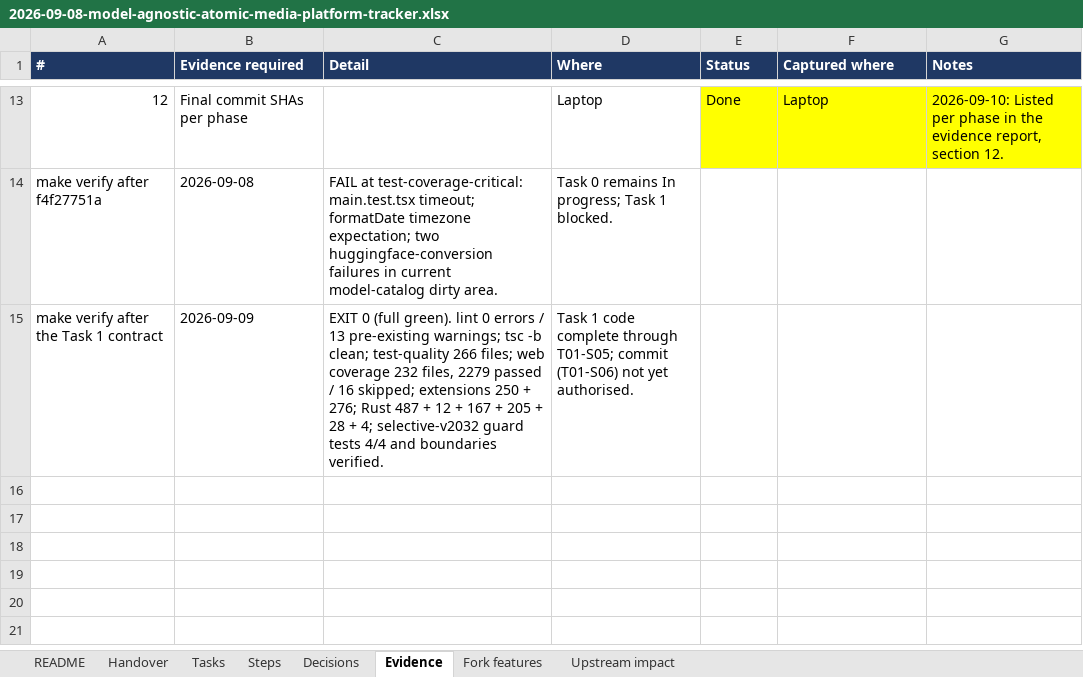
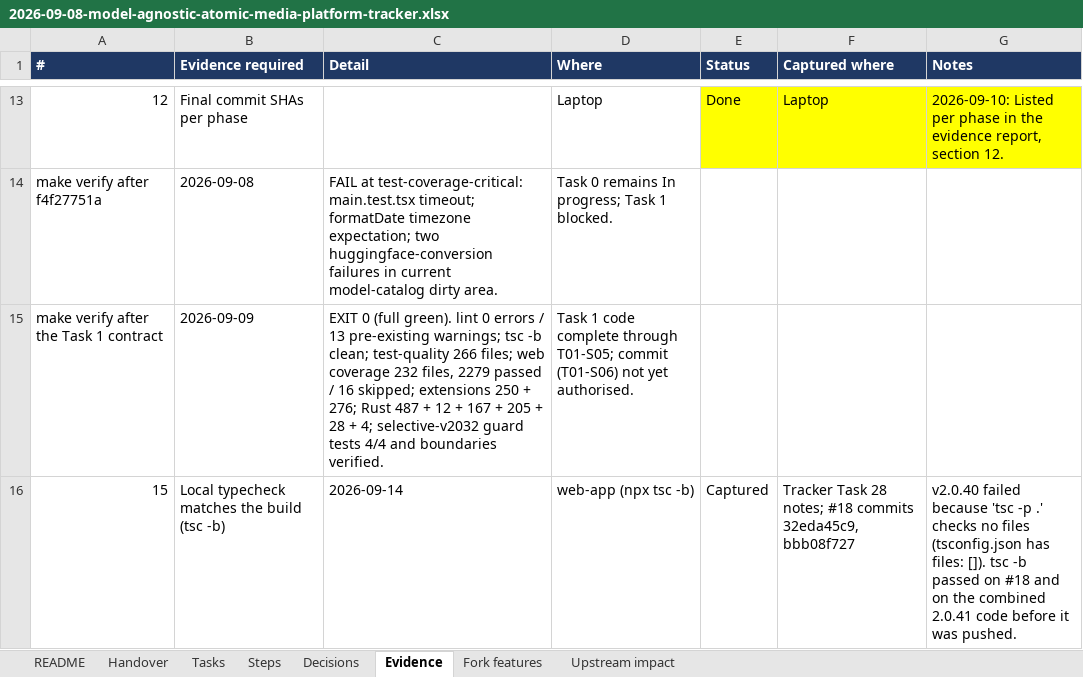
Before and after one commit to AtomicBot-ai/Atomic-Chat, an Excel workbook: docs/superpowers/plans/2026-09-08-model-agnostic-atomic-media-platform-tracker.xlsx, sheet Evidence, drawn as a sheet; only a part is shown, gaps mark what is left out; values as stored, in another font and other column widths than the file's, no borders; the diff names each change by its address in the sheet, - before the commit and + after, or states it on an @@ line.

```diff
--- a/docs/superpowers/plans/2026-09-08-model-agnostic-atomic-media-platform-tracker.xlsx (sheet Evidence)
+++ b/docs/superpowers/plans/2026-09-08-model-agnostic-atomic-media-platform-tracker.xlsx (sheet Evidence)
+row 16: 15 | Local typecheck matches the build (tsc -b) | 2026-09-14 | web-app (npx tsc -b) | Captured | Tracker Task 28 notes; #18 commits 32eda45c9, bbb08f727 | v2.0.40 failed because 'tsc -p .' checks no files (tsconfig.json has files: []). tsc -b passed on #18 and on the combined 2.0.41 code before it was pushed.
```
Also changed, not shown: sheet Tasks, sheet Steps, sheet Handover.
